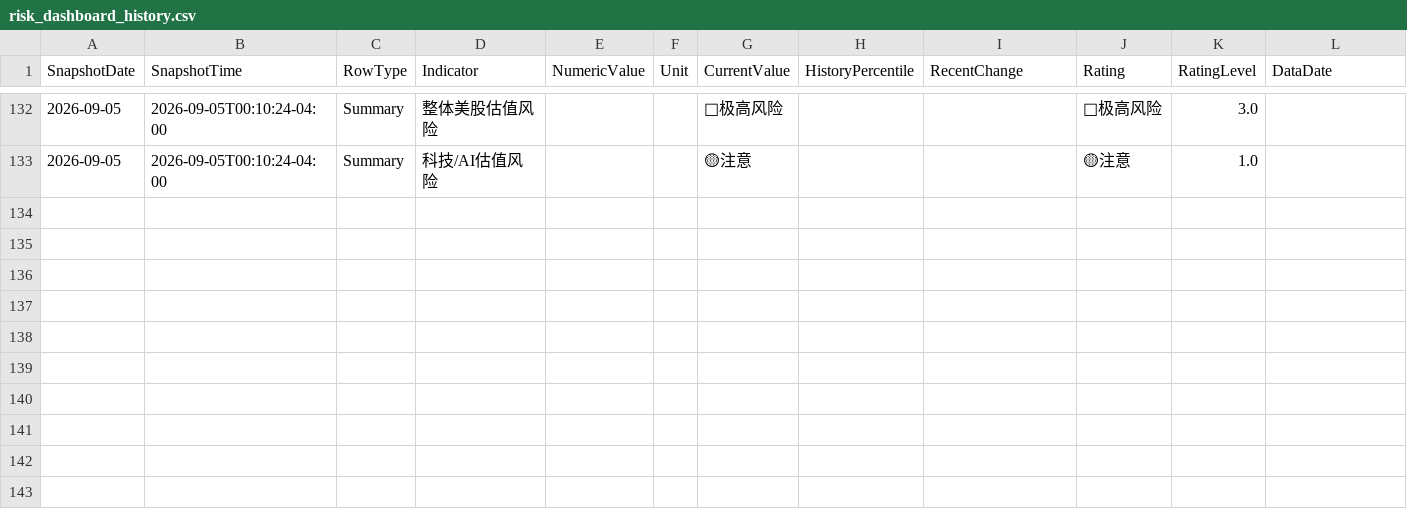
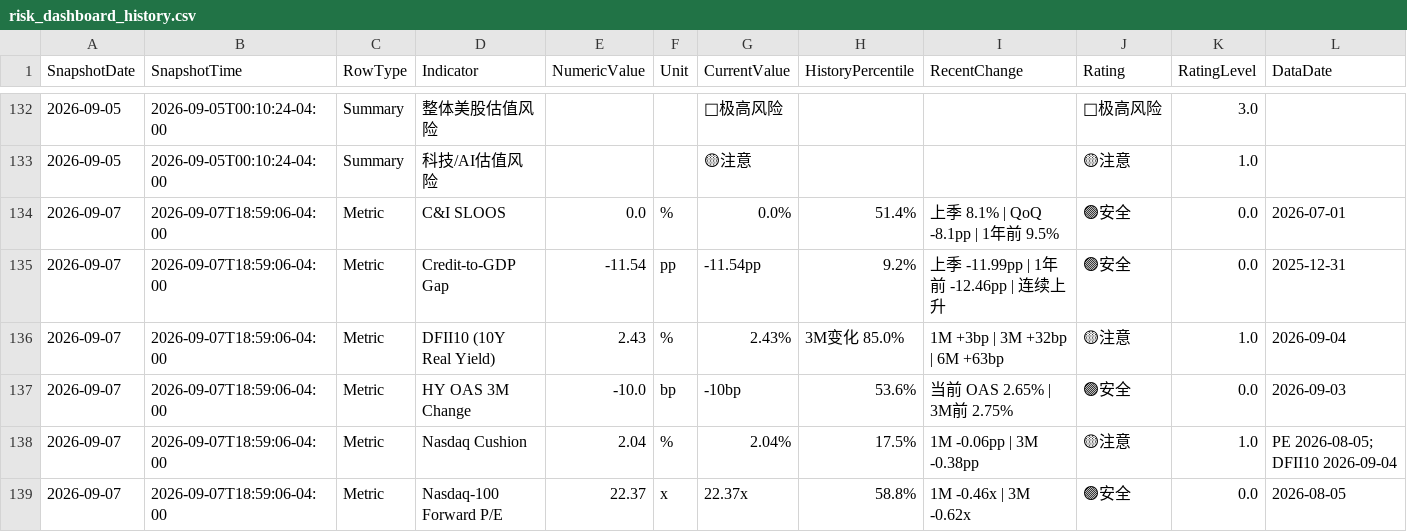
Before and after one commit to RH-102/my-index, a CSV file: data/risk_dashboard_history.csv, drawn as a sheet; only a part is shown, gaps mark what is left out; rows hold the shown columns only; the diff covers the shown part only; the diff names each change by its address in the sheet, - before the commit and + after, or states it on an @@ line.

```diff
--- a/data/risk_dashboard_history.csv
+++ b/data/risk_dashboard_history.csv
+row 134: 2026-09-07 | 2026-09-07T18:59:06-04:00 | Metric | C&I SLOOS | 0.0 | % | 0.0% | 51.4% | 上季 8.1% | QoQ -8.1pp | 1年前 9.5% | 🟢安全 | 0.0 | 2026-07-01
+row 135: 2026-09-07 | 2026-09-07T18:59:06-04:00 | Metric | Credit-to-GDP Gap | -11.54 | pp | -11.54pp | 9.2% | 上季 -11.99pp | 1年前 -12.46pp | 连续上升 | 🟢安全 | 0.0 | 2025-12-31
+row 136: 2026-09-07 | 2026-09-07T18:59:06-04:00 | Metric | DFII10 (10Y Real Yield) | 2.43 | % | 2.43% | 3M变化 85.0% | 1M +3bp | 3M +32bp | 6M +63bp | 🟡注意 | 1.0 | 2026-09-04
+row 137: 2026-09-07 | 2026-09-07T18:59:06-04:00 | Metric | HY OAS 3M Change | -10.0 | bp | -10bp | 53.6% | 当前 OAS 2.65% | 3M前 2.75% | 🟢安全 | 0.0 | 2026-09-03
+row 138: 2026-09-07 | 2026-09-07T18:59:06-04:00 | Metric | Nasdaq Cushion | 2.04 | % | 2.04% | 17.5% | 1M -0.06pp | 3M -0.38pp | 🟡注意 | 1.0 | PE 2026-08-05; DFII10 2026-09-04
+row 139: 2026-09-07 | 2026-09-07T18:59:06-04:00 | Metric | Nasdaq-100 Forward P/E | 22.37 | x | 22.37x | 58.8% | 1M -0.46x | 3M -0.62x | 🟢安全 | 0.0 | 2026-08-05
```
Also changed, not shown: 5 added rows elsewhere in this file, data/benchmark_history.csv, data/index_history.csv, 5 other files.
